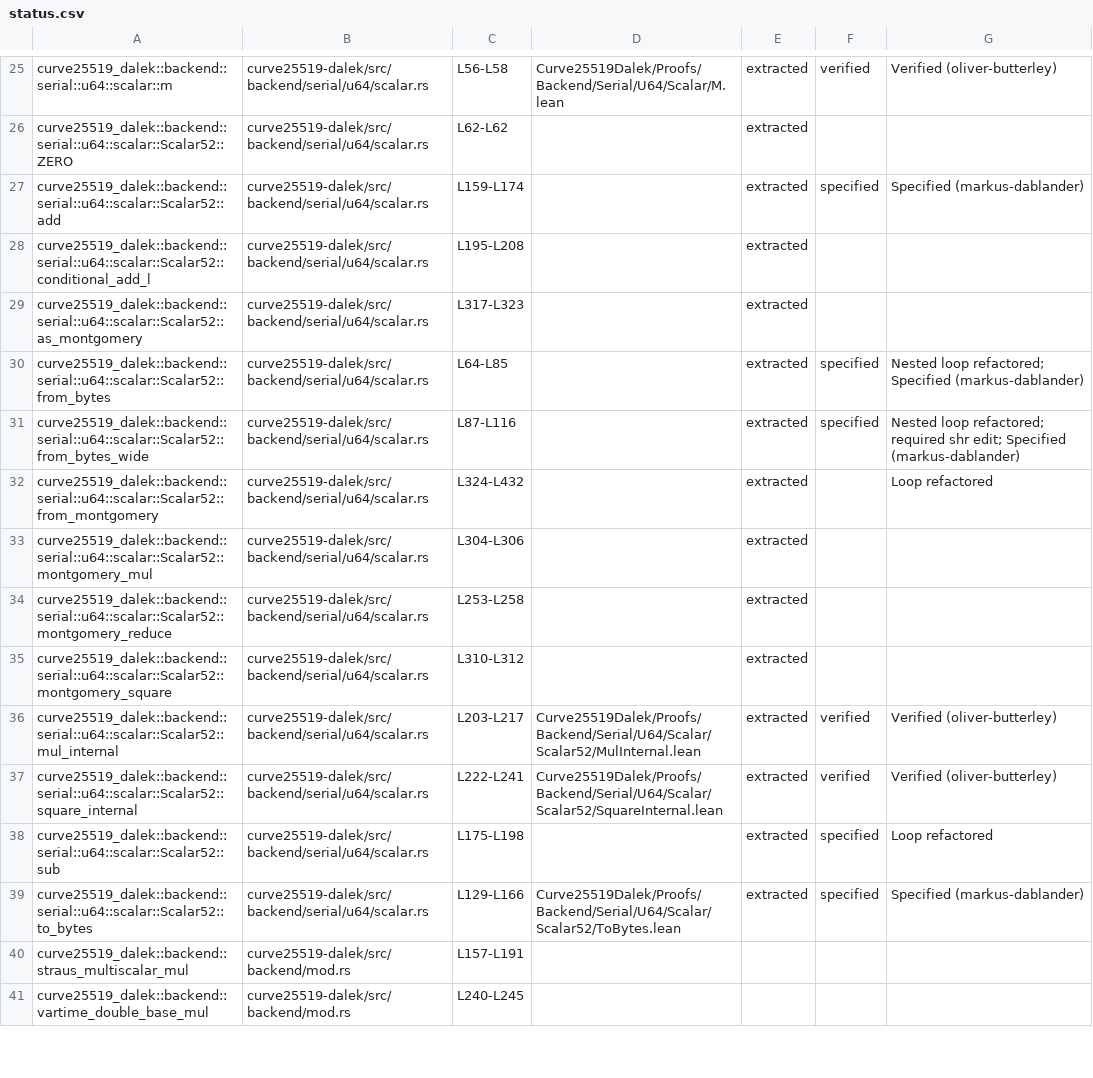
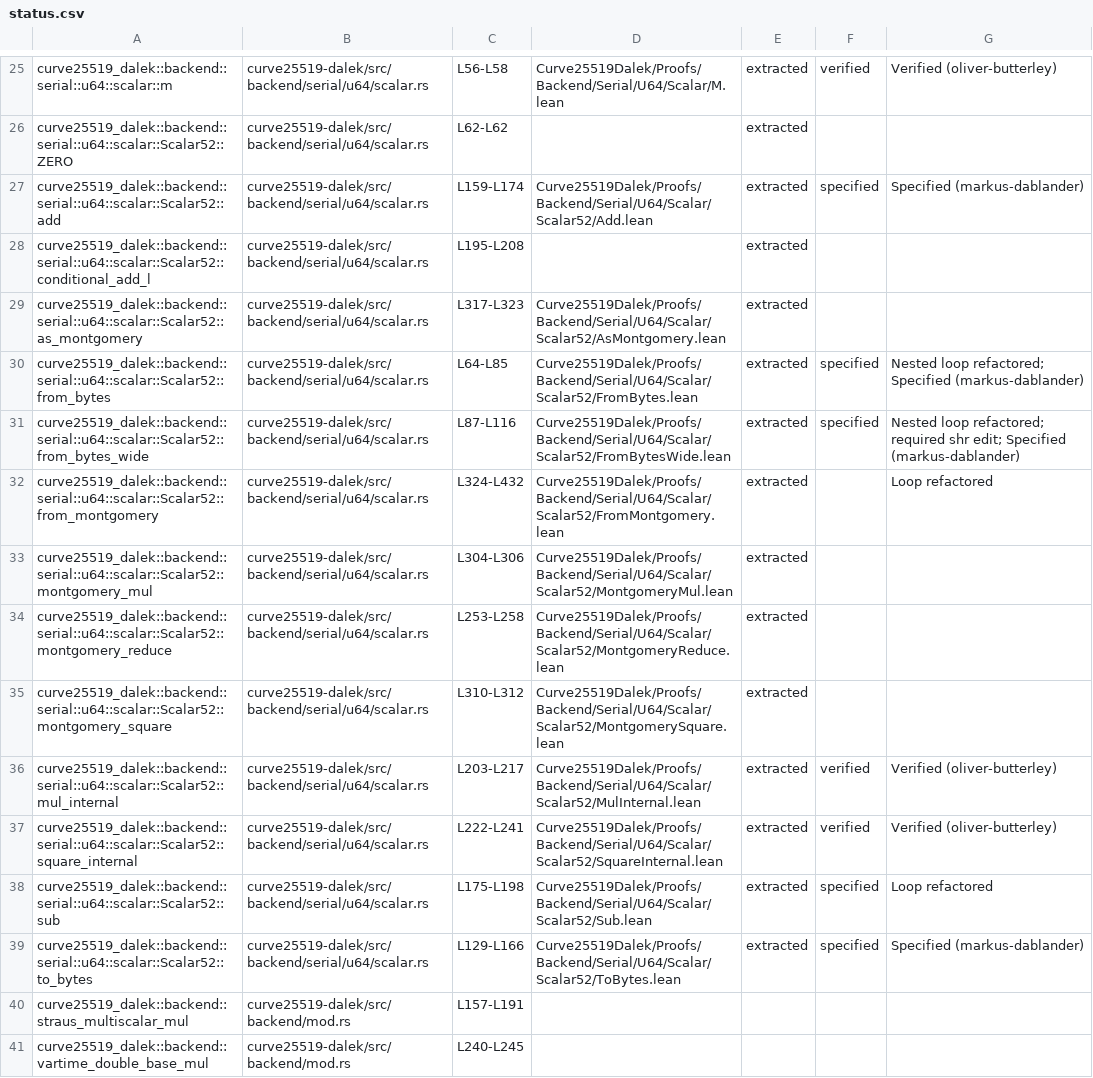
Before and after one commit to oliver-butterley/curve25519-dalek-lean-verify, a CSV file: status.csv, drawn as a sheet; only a part is shown, gaps mark what is left out.

Commit message:
chore: add filename links for the Scalar52 functions to status.csv (#38)

```diff
--- a/status.csv
+++ b/status.csv
@@ -26,14 +26,14 @@ curve25519_dalek::backend::serial::u64::scalar::m,curve25519-dalek/src/backend/s
 curve25519_dalek::backend::serial::u64::scalar::Scalar52::ZERO,curve25519-dalek/src/backend/serial/u64/scalar.rs,L62-L62,,extracted,,
-curve25519_dalek::backend::serial::u64::scalar::Scalar52::add,curve25519-dalek/src/backend/serial/u64/scalar.rs,L159-L174,,extracted,specified,Specified (markus-dablander)
+curve25519_dalek::backend::serial::u64::scalar::Scalar52::add,curve25519-dalek/src/backend/serial/u64/scalar.rs,L159-L174,Curve25519Dalek/Proofs/Backend/Serial/U64/Scalar/Scalar52/Add.lean,extracted,specified,Specified (markus-dablander)
 curve25519_dalek::backend::serial::u64::scalar::Scalar52::conditional_add_l,curve25519-dalek/src/backend/serial/u64/scalar.rs,L195-L208,,extracted,,
-curve25519_dalek::backend::serial::u64::scalar::Scalar52::as_montgomery,curve25519-dalek/src/backend/serial/u64/scalar.rs,L317-L323,,extracted,,
-curve25519_dalek::backend::serial::u64::scalar::Scalar52::from_bytes,curve25519-dalek/src/backend/serial/u64/scalar.rs,L64-L85,,extracted,specified,Nested loop refactored; Specified (markus-dablander)
-curve25519_dalek::backend::serial::u64::scalar::Scalar52::from_bytes_wide,curve25519-dalek/src/backend/serial/u64/scalar.rs,L87-L116,,extracted,specified,Nested loop refactored; required shr edit; Specified (markus-dablander)
-curve25519_dalek::backend::serial::u64::scalar::Scalar52::from_montgomery,curve25519-dalek/src/backend/serial/u64/scalar.rs,L324-L432,,extracted,,Loop refactored
-curve25519_dalek::backend::serial::u64::scalar::Scalar52::montgomery_mul,curve25519-dalek/src/backend/serial/u64/scalar.rs,L304-L306,,extracted,,
-curve25519_dalek::backend::serial::u64::scalar::Scalar52::montgomery_reduce,curve25519-dalek/src/backend/serial/u64/scalar.rs,L253-L258,,extracted,,
-curve25519_dalek::backend::serial::u64::scalar::Scalar52::montgomery_square,curve25519-dalek/src/backend/serial/u64/scalar.rs,L310-L312,,extracted,,
+curve25519_dalek::backend::serial::u64::scalar::Scalar52::as_montgomery,curve25519-dalek/src/backend/serial/u64/scalar.rs,L317-L323,Curve25519Dalek/Proofs/Backend/Serial/U64/Scalar/Scalar52/AsMontgomery.lean,extracted,,
+curve25519_dalek::backend::serial::u64::scalar::Scalar52::from_bytes,curve25519-dalek/src/backend/serial/u64/scalar.rs,L64-L85,Curve25519Dalek/Proofs/Backend/Serial/U64/Scalar/Scalar52/FromBytes.lean,extracted,specified,Nested loop refactored; Specified (markus-dablander)
+curve25519_dalek::backend::serial::u64::scalar::Scalar52::from_bytes_wide,curve25519-dalek/src/backend/serial/u64/scalar.rs,L87-L116,Curve25519Dalek/Proofs/Backend/Serial/U64/Scalar/Scalar52/FromBytesWide.lean,extracted,specified,Nested loop refactored; required shr edit; Specified (markus-dablander)
+curve25519_dalek::backend::serial::u64::scalar::Scalar52::from_montgomery,curve25519-dalek/src/backend/serial/u64/scalar.rs,L324-L432,Curve25519Dalek/Proofs/Backend/Serial/U64/Scalar/Scalar52/FromMontgomery.lean,extracted,,Loop refactored
+curve25519_dalek::backend::serial::u64::scalar::Scalar52::montgomery_mul,curve25519-dalek/src/backend/serial/u64/scalar.rs,L304-L306,Curve25519Dalek/Proofs/Backend/Serial/U64/Scalar/Scalar52/MontgomeryMul.lean,extracted,,
+curve25519_dalek::backend::serial::u64::scalar::Scalar52::montgomery_reduce,curve25519-dalek/src/backend/serial/u64/scalar.rs,L253-L258,Curve25519Dalek/Proofs/Backend/Serial/U64/Scalar/Scalar52/MontgomeryReduce.lean,extracted,,
+curve25519_dalek::backend::serial::u64::scalar::Scalar52::montgomery_square,curve25519-dalek/src/backend/serial/u64/scalar.rs,L310-L312,Curve25519Dalek/Proofs/Backend/Serial/U64/Scalar/Scalar52/MontgomerySquare.lean,extracted,,
 curve25519_dalek::backend::serial::u64::scalar::Scalar52::mul_internal,curve25519-dalek/src/backend/serial/u64/scalar.rs,L203-L217,Curve25519Dalek/Proofs/Backend/Serial/U64/Scalar/Scalar52/MulInternal.lean,extracted,verified,Verified (oliver-butterley)
 curve25519_dalek::backend::serial::u64::scalar::Scalar52::square_internal,curve25519-dalek/src/backend/serial/u64/scalar.rs,L222-L241,Curve25519Dalek/Proofs/Backend/Serial/U64/Scalar/Scalar52/SquareInternal.lean,extracted,verified,Verified (oliver-butterley)
-curve25519_dalek::backend::serial::u64::scalar::Scalar52::sub,curve25519-dalek/src/backend/serial/u64/scalar.rs,L175-L198,,extracted,specified,Loop refactored
+curve25519_dalek::backend::serial::u64::scalar::Scalar52::sub,curve25519-dalek/src/backend/serial/u64/scalar.rs,L175-L198,Curve25519Dalek/Proofs/Backend/Serial/U64/Scalar/Scalar52/Sub.lean,extracted,specified,Loop refactored
 curve25519_dalek::backend::serial::u64::scalar::Scalar52::to_bytes,curve25519-dalek/src/backend/serial/u64/scalar.rs,L129-L166,Curve25519Dalek/Proofs/Backend/Serial/U64/Scalar/Scalar52/ToBytes.lean,extracted,specified,Specified (markus-dablander)
```
Also changed, not shown: 1 other file.
